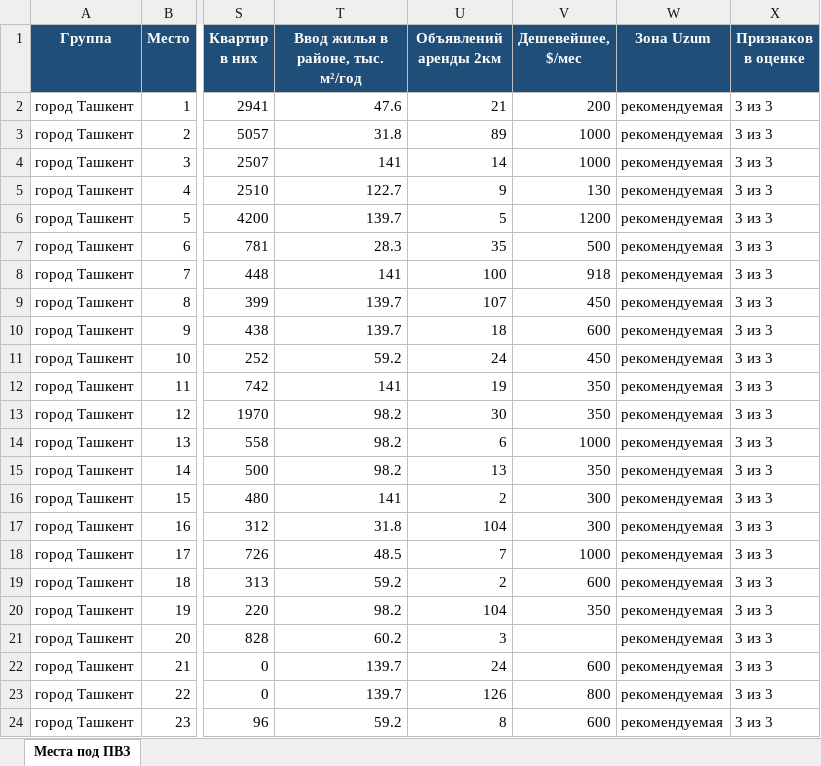
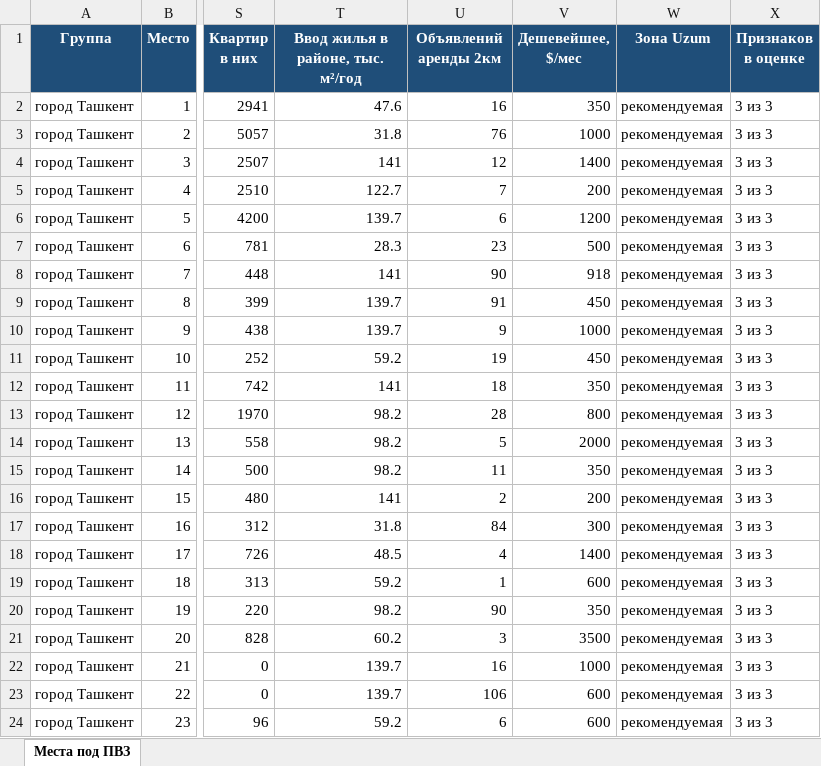
Before and after one commit to ivankorotaev777/map-, an Excel workbook: data/pvz_shortlist.xlsx, sheet Места под ПВЗ, drawn as a sheet; only a part is shown, gaps mark what is left out; values as stored, in another font and other column widths than the file's, no borders; the diff covers the shown part only; the diff names each change by its address in the sheet, - before the commit and + after, or states it on an @@ line.

```diff
--- a/data/pvz_shortlist.xlsx (sheet Места под ПВЗ)
+++ b/data/pvz_shortlist.xlsx (sheet Места под ПВЗ)
-U2 (Объявлений аренды 2км): 21
+U2 (Объявлений аренды 2км): 16
-V2 (Дешевейшее, $/мес): 200
+V2 (Дешевейшее, $/мес): 350
-U3 (Объявлений аренды 2км): 89
+U3 (Объявлений аренды 2км): 76
-U4 (Объявлений аренды 2км): 14
+U4 (Объявлений аренды 2км): 12
-V4 (Дешевейшее, $/мес): 1000
+V4 (Дешевейшее, $/мес): 1400
-U5 (Объявлений аренды 2км): 9
+U5 (Объявлений аренды 2км): 7
-V5 (Дешевейшее, $/мес): 130
+V5 (Дешевейшее, $/мес): 200
-U6 (Объявлений аренды 2км): 5
+U6 (Объявлений аренды 2км): 6
-U7 (Объявлений аренды 2км): 35
+U7 (Объявлений аренды 2км): 23
-U8 (Объявлений аренды 2км): 100
+U8 (Объявлений аренды 2км): 90
-U9 (Объявлений аренды 2км): 107
+U9 (Объявлений аренды 2км): 91
-U10 (Объявлений аренды 2км): 18
+U10 (Объявлений аренды 2км): 9
-V10 (Дешевейшее, $/мес): 600
+V10 (Дешевейшее, $/мес): 1000
-U11 (Объявлений аренды 2км): 24
+U11 (Объявлений аренды 2км): 19
-U12 (Объявлений аренды 2км): 19
+U12 (Объявлений аренды 2км): 18
-U13 (Объявлений аренды 2км): 30
+U13 (Объявлений аренды 2км): 28
-V13 (Дешевейшее, $/мес): 350
+V13 (Дешевейшее, $/мес): 800
-U14 (Объявлений аренды 2км): 6
+U14 (Объявлений аренды 2км): 5
-V14 (Дешевейшее, $/мес): 1000
+V14 (Дешевейшее, $/мес): 2000
-U15 (Объявлений аренды 2км): 13
+U15 (Объявлений аренды 2км): 11
-V16 (Дешевейшее, $/мес): 300
+V16 (Дешевейшее, $/мес): 200
-U17 (Объявлений аренды 2км): 104
+U17 (Объявлений аренды 2км): 84
-U18 (Объявлений аренды 2км): 7
+U18 (Объявлений аренды 2км): 4
-V18 (Дешевейшее, $/мес): 1000
+V18 (Дешевейшее, $/мес): 1400
-U19 (Объявлений аренды 2км): 2
+U19 (Объявлений аренды 2км): 1
-U20 (Объявлений аренды 2км): 104
+U20 (Объявлений аренды 2км): 90
-V21 (Дешевейшее, $/мес): (empty)
+V21 (Дешевейшее, $/мес): 3500
-U22 (Объявлений аренды 2км): 24
+U22 (Объявлений аренды 2км): 16
-V22 (Дешевейшее, $/мес): 600
+V22 (Дешевейшее, $/мес): 1000
-U23 (Объявлений аренды 2км): 126
+U23 (Объявлений аренды 2км): 106
-V23 (Дешевейшее, $/мес): 800
+V23 (Дешевейшее, $/мес): 600
-U24 (Объявлений аренды 2км): 8
+U24 (Объявлений аренды 2км): 6
```
Also changed, not shown: 2 added rows, 2 removed rows and 96 edited cells elsewhere in this sheet, 3 other files.
